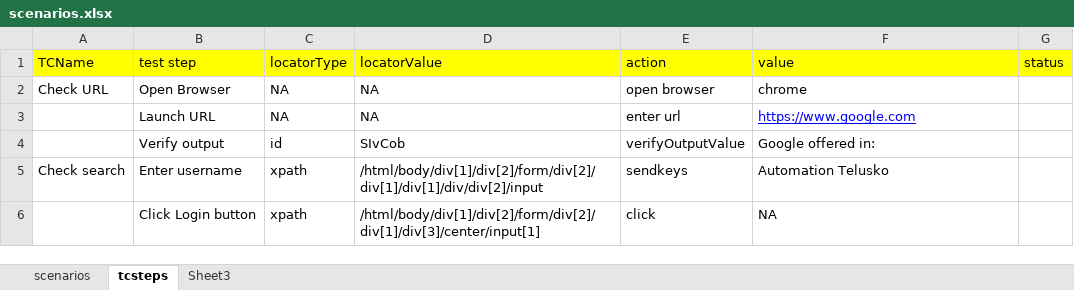
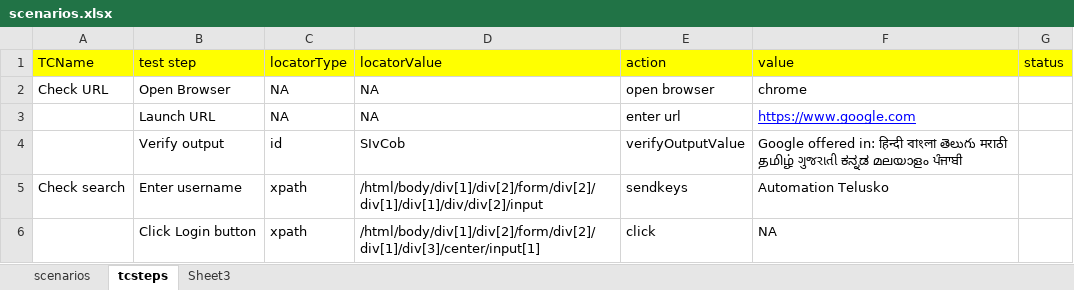
Before and after one commit to sagar90k/KeywordAutomationFramework, an Excel workbook: AutoKeywordFramework/src/main/java/com/qa/at/keyword/scenarios/scenarios.xlsx, sheet tcsteps, drawn as a sheet; values as stored, in another font and other column widths than the file's, no borders; the diff names each change by its address in the sheet, - before the commit and + after, or states it on an @@ line.

```diff
--- a/AutoKeywordFramework/src/main/java/com/qa/at/keyword/scenarios/scenarios.xlsx (sheet tcsteps)
+++ b/AutoKeywordFramework/src/main/java/com/qa/at/keyword/scenarios/scenarios.xlsx (sheet tcsteps)
-F4 (value): …offered in:
+F4 (value): …offered in: हिन्दी বাংলা తెలుగు मराठी தமிழ் ગુજરાતી ಕನ್ನಡ മലയാളം ਪੰਜਾਬੀ
```
Also changed, not shown: AutoKeywordFramework/target/classes/com/qa/at/keyword/scenarios/scenarios.xlsx, 1 other file.
